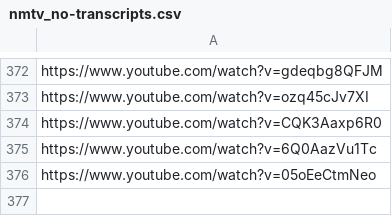
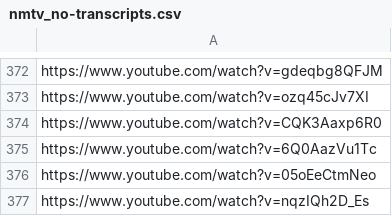
Before and after one commit to AlbertBS2/Multi-Modal-YT-Clickbait-Classifier, a CSV file: data/ThumbnailTruthData/nmtv_no-transcripts.csv, drawn as a sheet; only a part is shown, gaps mark what is left out; the diff names each change by its address in the sheet, - before the commit and + after, or states it on an @@ line.

Commit message:
Fix: Missing transcript

```diff
--- a/data/ThumbnailTruthData/nmtv_no-transcripts.csv
+++ b/data/ThumbnailTruthData/nmtv_no-transcripts.csv
+row 377: https://www.youtube.com/watch?v=nqzIQh2D_Es
```
Also changed, not shown: data/ThumbnailTruthData/nmtv_cleaned.csv.
